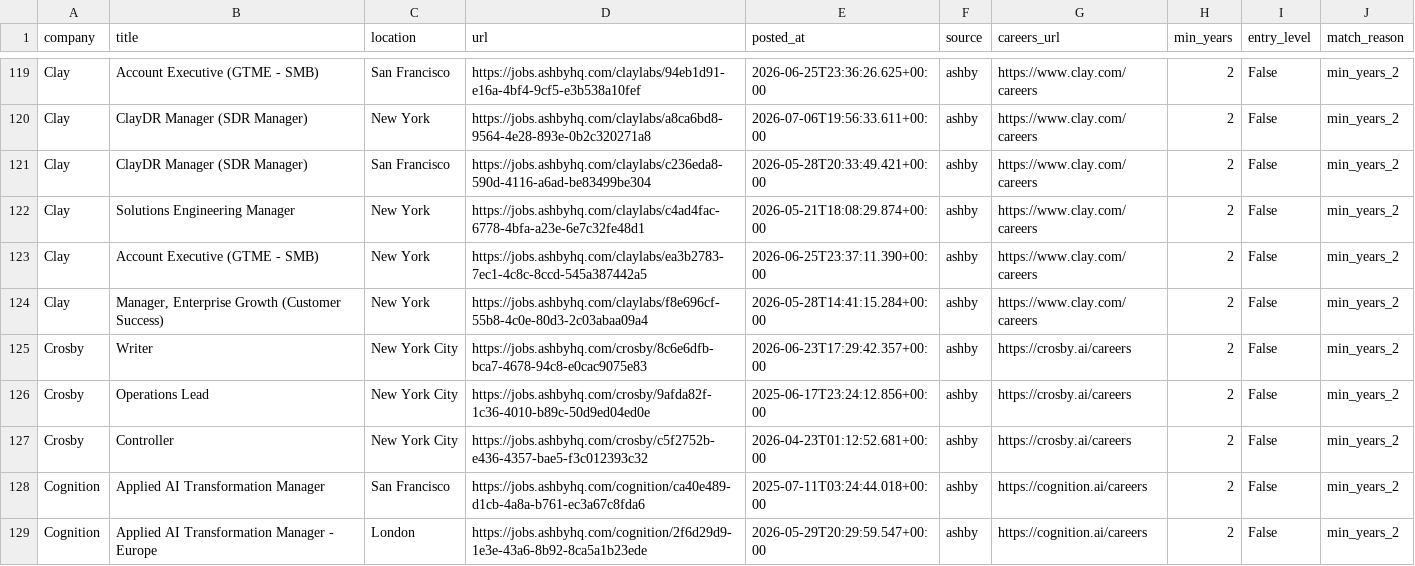
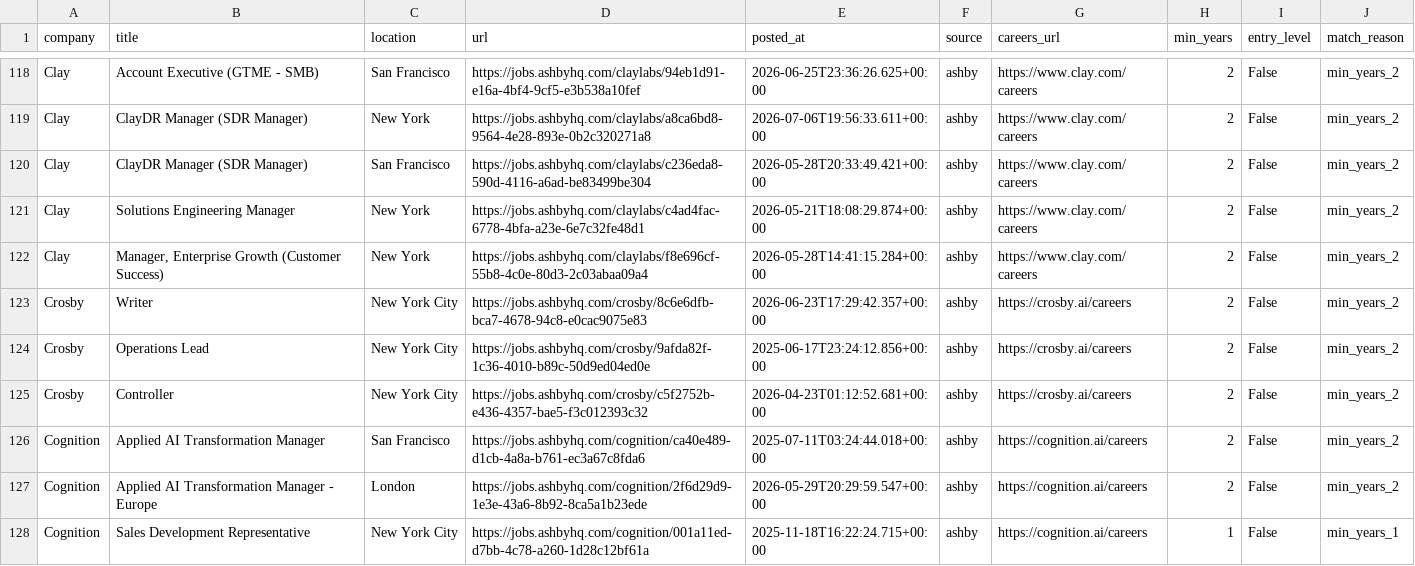
Before and after one commit to zachrosenblum/AI-Job-Board, a CSV file: New project/output/jobs.csv, drawn as a sheet; only a part is shown, gaps mark what is left out; the shorter side is filled out with more unchanged rows; removed rows and columns are numbered as before the commit, all else as after; the diff covers the shown part only; the diff names each change by its address in the sheet, - before the commit and + after, or states it on an @@ line.

```diff
--- a/New project/output/jobs.csv
+++ b/New project/output/jobs.csv
-row 123: Clay | Account Executive (GTME - SMB) | New York | https://jobs.ashbyhq.com/claylabs/ea3b2783-7ec1-4c8c-8ccd-545a387442a5 | 2026-06-25T23:37:11.390+00:00 | ashby | https://www.clay.com/careers | 2 | False | min_years_2
```
Also changed, not shown: 1 added row, 2 removed rows and 17 edited cells elsewhere in this file, 2 other files.
